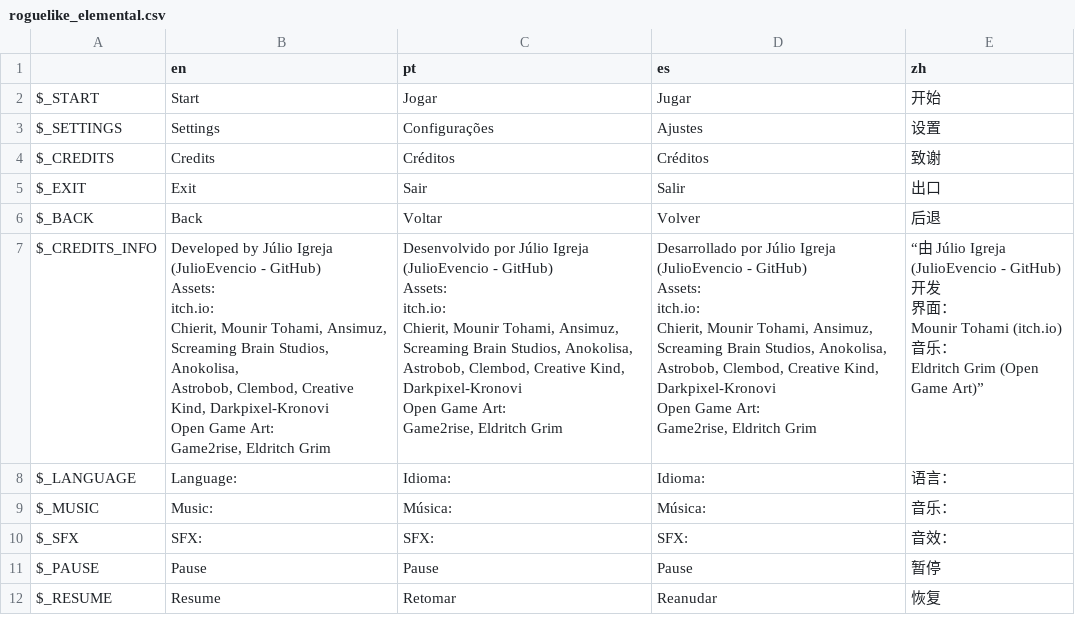
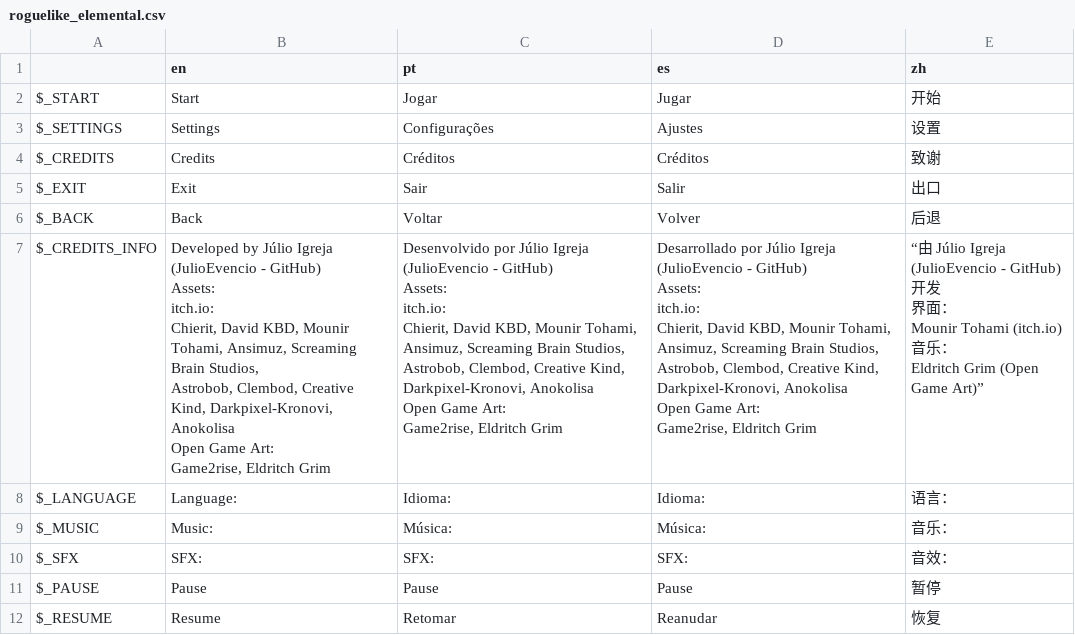
Before and after one commit to JulioEvencio/roguelike-elemental, a CSV file: Roguelike Elemental/translations/roguelike_elemental.csv, drawn as a sheet; only a part is shown.

```diff
--- a/Roguelike Elemental/translations/roguelike_elemental.csv
+++ b/Roguelike Elemental/translations/roguelike_elemental.csv
@@ -6,33 +6,33 @@ $_EXIT,Exit,Sair,Salir,出口
 $_BACK,Back,Voltar,Volver,后退
-$_CREDITS_INFO,"Developed by Júlio Igreja (JulioEvencio - GitHub)
-
-Assets:
-itch.io:
-Chierit, Mounir Tohami, Ansimuz, Screaming Brain Studios, Anokolisa,
-Astrobob, Clembod, Creative Kind, Darkpixel-Kronovi
-
-Open Game Art:
-Game2rise, Eldritch Grim","Desenvolvido por Júlio Igreja (JulioEvencio - GitHub)
-
-Assets:
-itch.io:
-Chierit, Mounir Tohami, Ansimuz, Screaming Brain Studios, Anokolisa,
-Astrobob, Clembod, Creative Kind, Darkpixel-Kronovi
-
-Open Game Art:
-Game2rise, Eldritch Grim","Desarrollado por Júlio Igreja (JulioEvencio - GitHub)
-
-Assets:
-itch.io:
-Chierit, Mounir Tohami, Ansimuz, Screaming Brain Studios, Anokolisa,
-Astrobob, Clembod, Creative Kind, Darkpixel-Kronovi
-
-Open Game Art:
-Game2rise, Eldritch Grim","“由 Júlio Igreja (JulioEvencio - GitHub) 开发
-
-界面：
-Mounir Tohami (itch.io)
-
-音乐：
-Eldritch Grim (Open Game Art)”"
+$_CREDITS_INFO,"Developed by Júlio Igreja (JulioEvencio - GitHub)
+
+Assets:
+itch.io:
+Chierit, David KBD, Mounir Tohami, Ansimuz, Screaming Brain Studios,
+Astrobob, Clembod, Creative Kind, Darkpixel-Kronovi, Anokolisa
+
+Open Game Art:
+Game2rise, Eldritch Grim","Desenvolvido por Júlio Igreja (JulioEvencio - GitHub)
+
+Assets:
+itch.io:
+Chierit, David KBD, Mounir Tohami, Ansimuz, Screaming Brain Studios,
+Astrobob, Clembod, Creative Kind, Darkpixel-Kronovi, Anokolisa
+
+Open Game Art:
+Game2rise, Eldritch Grim","Desarrollado por Júlio Igreja (JulioEvencio - GitHub)
+
+Assets:
+itch.io:
+Chierit, David KBD, Mounir Tohami, Ansimuz, Screaming Brain Studios,
+Astrobob, Clembod, Creative Kind, Darkpixel-Kronovi, Anokolisa
+
+Open Game Art:
+Game2rise, Eldritch Grim","“由 Júlio Igreja (JulioEvencio - GitHub) 开发
+
+界面：
+Mounir Tohami (itch.io)
+
+音乐：
+Eldritch Grim (Open Game Art)”"
 $_LANGUAGE,Language:,Idioma:,Idioma:,语言：
```
Also changed, not shown: 17 other files.
